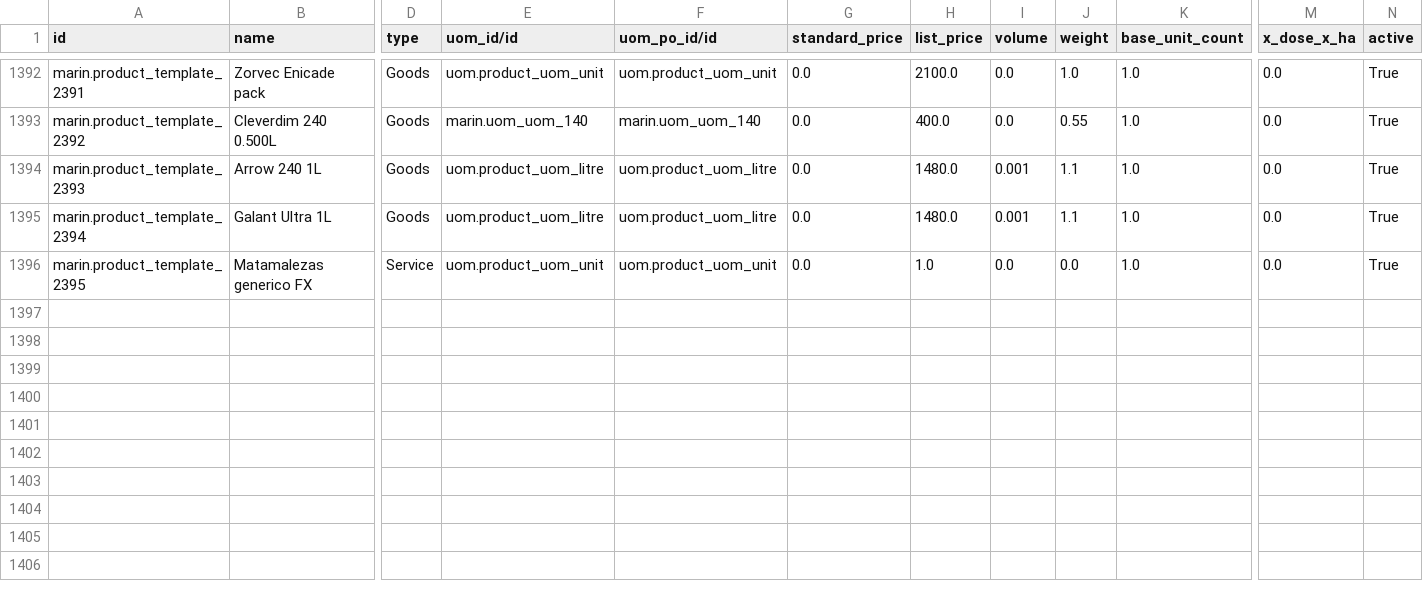
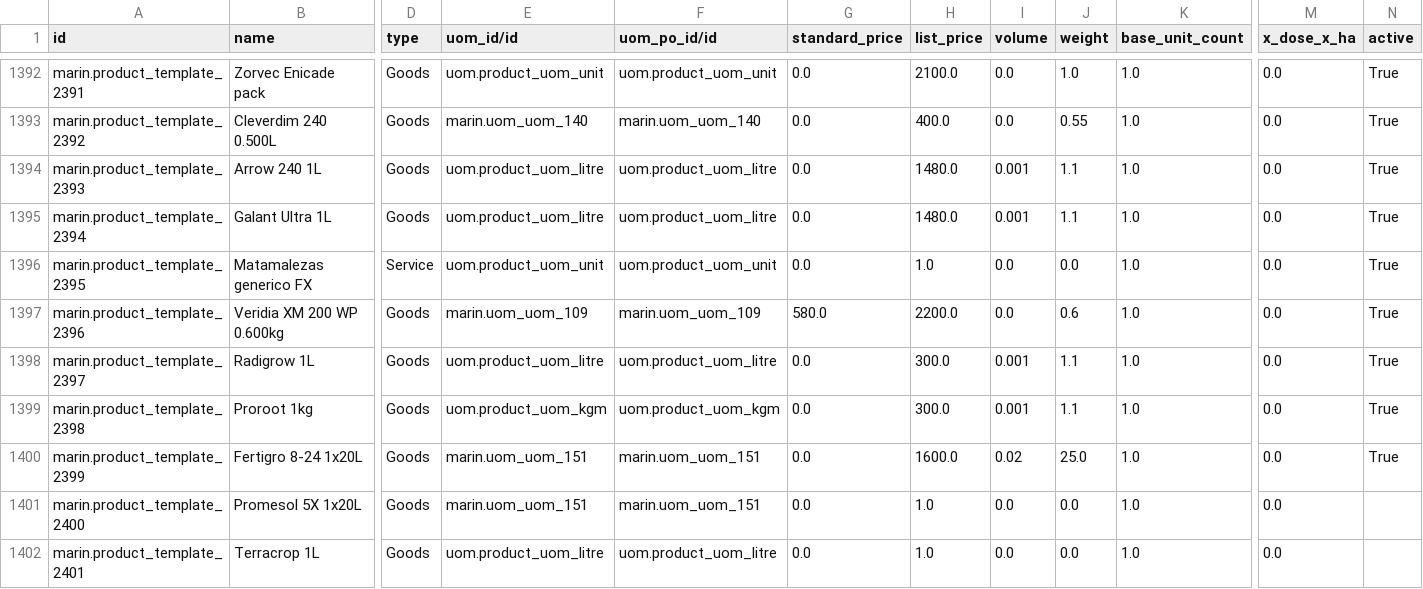
Before and after one commit to robertoCabreraAgro/addons_custom, a CSV file: marin/data/product.template.csv, drawn as a sheet; only a part is shown, gaps mark what is left out; rows hold the shown columns only; the diff names each change by its address in the sheet, - before the commit and + after, or states it on an @@ line.

```diff
--- a/marin/data/product.template.csv
+++ b/marin/data/product.template.csv
+row 1397: marin.product_template_2396 | Veridia XM 200 WP 0.600kg | Goods | marin.uom_uom_109 | marin.uom_uom_109 | 580.0 | 2200.0 | 0.0 | 0.6 | 1.0 | 0.0 | True
+row 1398: marin.product_template_2397 | Radigrow 1L | Goods | uom.product_uom_litre | uom.product_uom_litre | 0.0 | 300.0 | 0.001 | 1.1 | 1.0 | 0.0 | True
+row 1399: marin.product_template_2398 | Proroot 1kg | Goods | uom.product_uom_kgm | uom.product_uom_kgm | 0.0 | 300.0 | 0.001 | 1.1 | 1.0 | 0.0 | True
+row 1400: marin.product_template_2399 | Fertigro 8-24 1x20L | Goods | marin.uom_uom_151 | marin.uom_uom_151 | 0.0 | 1600.0 | 0.02 | 25.0 | 1.0 | 0.0 | True
+row 1401: marin.product_template_2400 | Promesol 5X 1x20L | Goods | marin.uom_uom_151 | marin.uom_uom_151 | 0.0 | 1.0 | 0.0 | 0.0 | 1.0 | 0.0
+row 1402: marin.product_template_2401 | Terracrop 1L | Goods | uom.product_uom_litre | uom.product_uom_litre | 0.0 | 1.0 | 0.0 | 0.0 | 1.0 | 0.0
```
Also changed, not shown: 8 other files.
